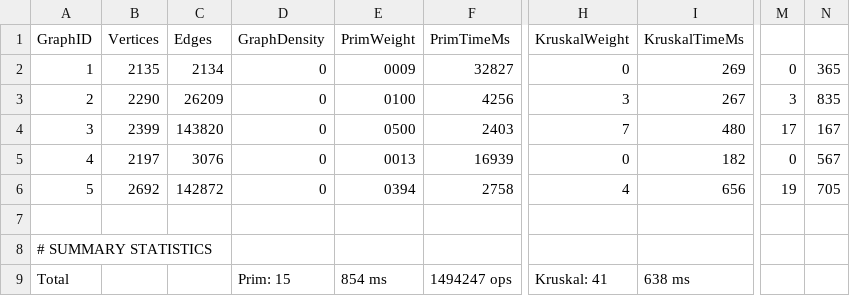
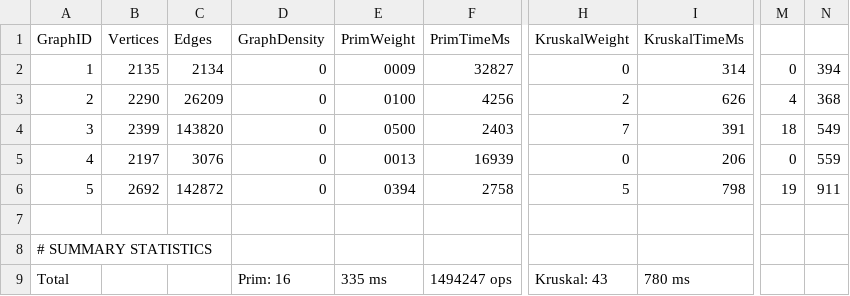
Before and after one commit to Aruanaaa/new1, a CSV file: output/comparison_results.csv, drawn as a sheet; only a part is shown, gaps mark what is left out; the diff names each change by its address in the sheet, - before the commit and + after, or states it on an @@ line.

```diff
--- a/output/comparison_results.csv
+++ b/output/comparison_results.csv
-I2 (KruskalTimeMs): 269
+I2 (KruskalTimeMs): 314
-N2: 365
+N2: 394
-H3 (KruskalWeight): 3
+H3 (KruskalWeight): 2
-I3 (KruskalTimeMs): 267
+I3 (KruskalTimeMs): 626
-M3: 3
+M3: 4
-N3: 835
+N3: 368
-I4 (KruskalTimeMs): 480
+I4 (KruskalTimeMs): 391
-M4: 17
+M4: 18
-N4: 167
+N4: 549
-I5 (KruskalTimeMs): 182
+I5 (KruskalTimeMs): 206
-N5: 567
+N5: 559
-H6 (KruskalWeight): 4
+H6 (KruskalWeight): 5
-I6 (KruskalTimeMs): 656
+I6 (KruskalTimeMs): 798
-N6: 705
+N6: 911
-D9 (GraphDensity): Prim: 15
+D9 (GraphDensity): Prim: 16
-E9 (PrimWeight): 854 ms
+E9 (PrimWeight): 335 ms
-H9 (KruskalWeight): Kruskal: 41
+H9 (KruskalWeight): Kruskal: 43
-I9 (KruskalTimeMs): 638 ms
+I9 (KruskalTimeMs): 780 ms
```
Also changed, not shown: 2 other files.
